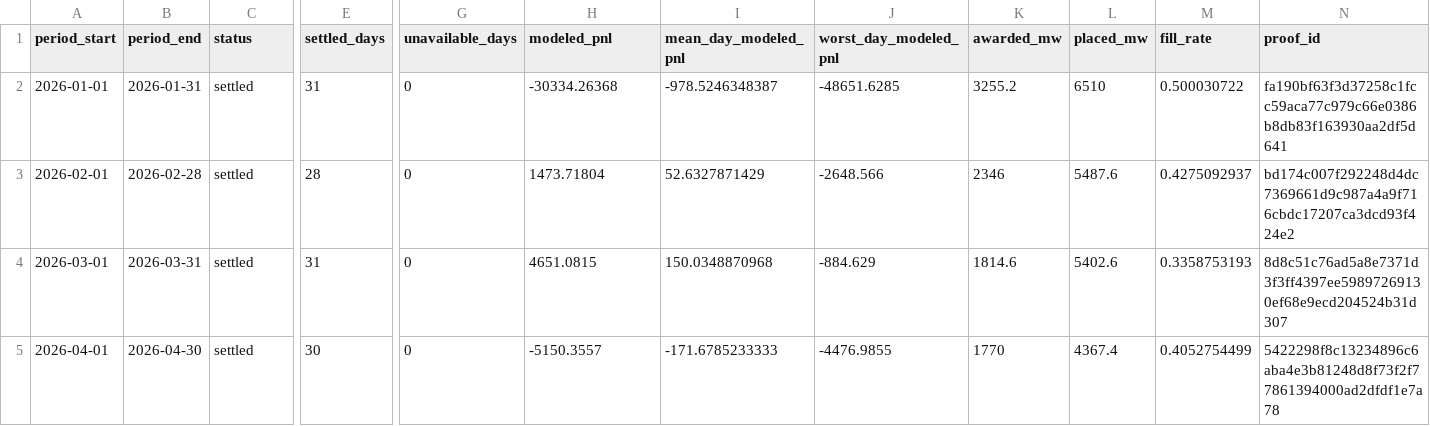
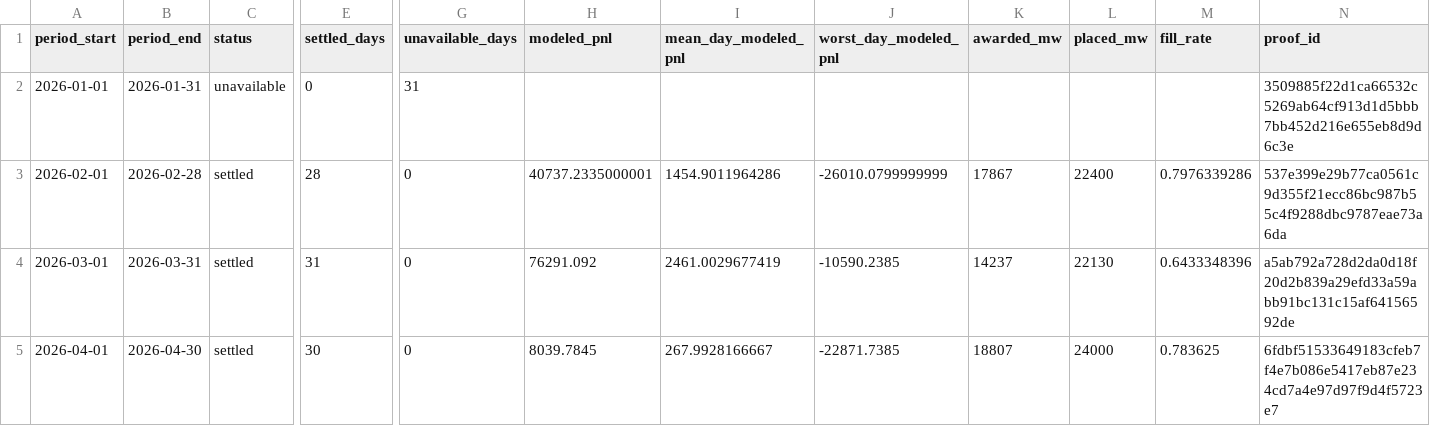
Before and after one commit to jameskim247/ptp-track-record, a CSV file: data/series-01/monthly.csv, drawn as a sheet; only a part is shown, gaps mark what is left out; the diff covers the shown part only; the diff names each change by its address in the sheet, - before the commit and + after, or states it on an @@ line.

```diff
--- a/data/series-01/monthly.csv
+++ b/data/series-01/monthly.csv
-C2 (status): settled
+C2 (status): unavailable
-E2 (settled_days): 31
+E2 (settled_days): 0
-G2 (unavailable_days): 0
+G2 (unavailable_days): 31
-H2 (modeled_pnl): -30334.26368
+H2 (modeled_pnl): (empty)
-I2 (mean_day_modeled_pnl): -978.5246348387
+I2 (mean_day_modeled_pnl): (empty)
-J2 (worst_day_modeled_pnl): -48651.6285
+J2 (worst_day_modeled_pnl): (empty)
-K2 (awarded_mw): 3255.2
+K2 (awarded_mw): (empty)
-L2 (placed_mw): 6510
+L2 (placed_mw): (empty)
-M2 (fill_rate): 0.500030722
+M2 (fill_rate): (empty)
-N2 (proof_id): fa190bf63f3d37258c1fcc59aca77c979c66e0386b8db83f163930aa2df5d641
+N2 (proof_id): 3509885f22d1ca66532c5269ab64cf913d1d5bbb7bb452d216e655eb8d9d6c3e
-H3 (modeled_pnl): 1473.71804
+H3 (modeled_pnl): 40737.2335000001
-I3 (mean_day_modeled_pnl): 52.6327871429
+I3 (mean_day_modeled_pnl): 1454.9011964286
-J3 (worst_day_modeled_pnl): -2648.566
+J3 (worst_day_modeled_pnl): -26010.0799999999
-K3 (awarded_mw): 2346
+K3 (awarded_mw): 17867
-L3 (placed_mw): 5487.6
+L3 (placed_mw): 22400
-M3 (fill_rate): 0.4275092937
+M3 (fill_rate): 0.7976339286
-N3 (proof_id): bd174c007f292248d4dc7369661d9c987a4a9f716cbdc17207ca3dcd93f424e2
+N3 (proof_id): 537e399e29b77ca0561c9d355f21ecc86bc987b55c4f9288dbc9787eae73a6da
-H4 (modeled_pnl): 4651.0815
+H4 (modeled_pnl): 76291.092
-I4 (mean_day_modeled_pnl): 150.0348870968
+I4 (mean_day_modeled_pnl): 2461.0029677419
-J4 (worst_day_modeled_pnl): -884.629
+J4 (worst_day_modeled_pnl): -10590.2385
-K4 (awarded_mw): 1814.6
+K4 (awarded_mw): 14237
-L4 (placed_mw): 5402.6
+L4 (placed_mw): 22130
-M4 (fill_rate): 0.3358753193
+M4 (fill_rate): 0.6433348396
-N4 (proof_id): 8d8c51c76ad5a8e7371d3f3ff4397ee59897269130ef68e9ecd204524b31d307
+N4 (proof_id): a5ab792a728d2da0d18f20d2b839a29efd33a59abb91bc131c15af64156592de
-H5 (modeled_pnl): -5150.3557
+H5 (modeled_pnl): 8039.7845
-I5 (mean_day_modeled_pnl): -171.6785233333
+I5 (mean_day_modeled_pnl): 267.9928166667
-J5 (worst_day_modeled_pnl): -4476.9855
+J5 (worst_day_modeled_pnl): -22871.7385
-K5 (awarded_mw): 1770
+K5 (awarded_mw): 18807
-L5 (placed_mw): 4367.4
+L5 (placed_mw): 24000
-M5 (fill_rate): 0.4052754499
+M5 (fill_rate): 0.783625
-N5 (proof_id): 5422298f8c13234896c6aba4e3b81248d8f73f2f77861394000ad2dfdf1e7a78
+N5 (proof_id): 6fdbf51533649183cfeb7f4e7b086e5417eb87e234cd7a4e97d97f9d4f5723e7
```
Also changed, not shown: 28 edited cells elsewhere in this file, data/comparison/summary.csv, data/series-01/daily.csv, 10 other files.
